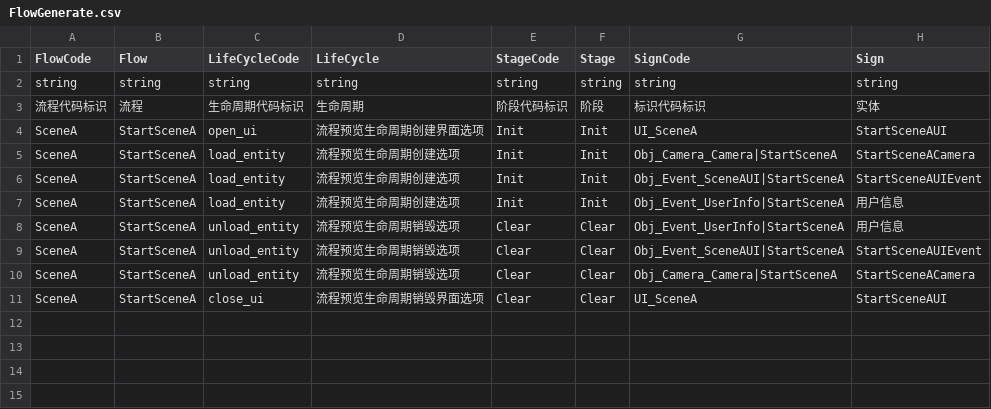
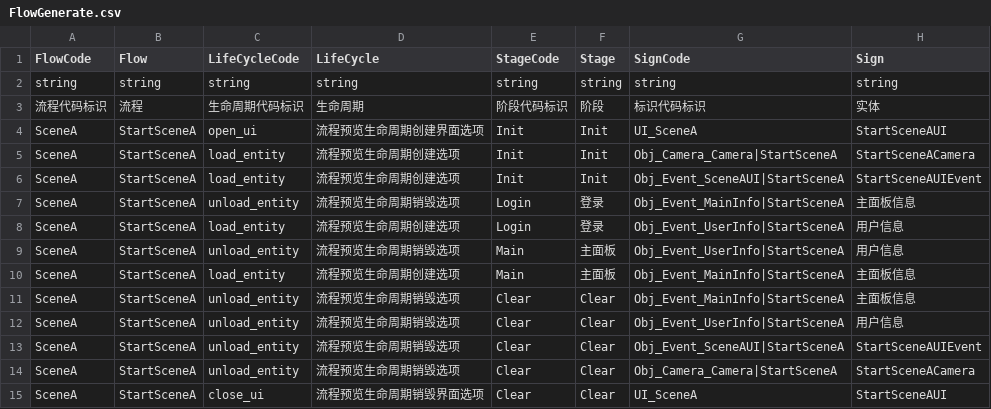
Before and after one commit to WH961230/DesireStore, a CSV file: Assets/StreamingAssets/Csv/FlowGenerate.csv, drawn as a sheet.

```diff
--- a/Assets/StreamingAssets/Csv/FlowGenerate.csv
+++ b/Assets/StreamingAssets/Csv/FlowGenerate.csv
@@ -6,3 +6,7 @@ SceneA,StartSceneA,load_entity,流程预览生命周期创建选项,Init,Init,Ob
 SceneA,StartSceneA,load_entity,流程预览生命周期创建选项,Init,Init,Obj_Event_SceneAUI|StartSceneA,StartSceneAUIEvent
-SceneA,StartSceneA,load_entity,流程预览生命周期创建选项,Init,Init,Obj_Event_UserInfo|StartSceneA,用户信息
+SceneA,StartSceneA,unload_entity,流程预览生命周期销毁选项,Login,登录,Obj_Event_MainInfo|StartSceneA,主面板信息
+SceneA,StartSceneA,load_entity,流程预览生命周期创建选项,Login,登录,Obj_Event_UserInfo|StartSceneA,用户信息
+SceneA,StartSceneA,unload_entity,流程预览生命周期销毁选项,Main,主面板,Obj_Event_UserInfo|StartSceneA,用户信息
+SceneA,StartSceneA,load_entity,流程预览生命周期创建选项,Main,主面板,Obj_Event_MainInfo|StartSceneA,主面板信息
+SceneA,StartSceneA,unload_entity,流程预览生命周期销毁选项,Clear,Clear,Obj_Event_MainInfo|StartSceneA,主面板信息
 SceneA,StartSceneA,unload_entity,流程预览生命周期销毁选项,Clear,Clear,Obj_Event_UserInfo|StartSceneA,用户信息
```
Also changed, not shown: Assets/StreamingAssets/Csv/BehaviourGenerate.csv, Assets/StreamingAssets/Csv/ObjConfig.csv, 14 other files.
